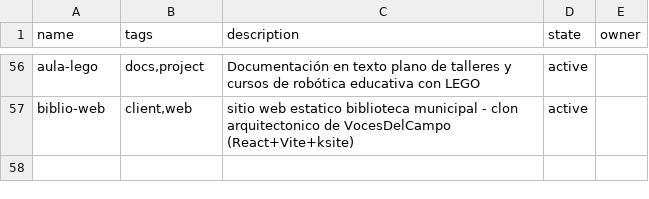
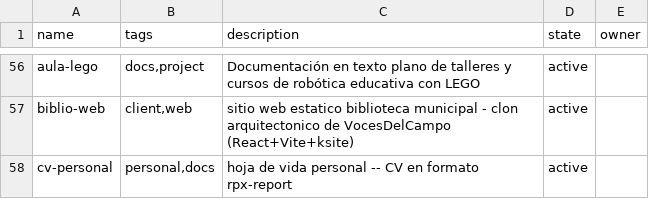
Before and after one commit to catwilo/ut, a TSV file: repos.tsv, drawn as a sheet; only a part is shown, gaps mark what is left out; the diff names each change by its address in the sheet, - before the commit and + after, or states it on an @@ line.

Commit message:
chore(ut): register cv-personal

```diff
--- a/repos.tsv
+++ b/repos.tsv
+row 58: cv-personal | personal,docs | hoja de vida personal -- CV en formato rpx-report | active
```
